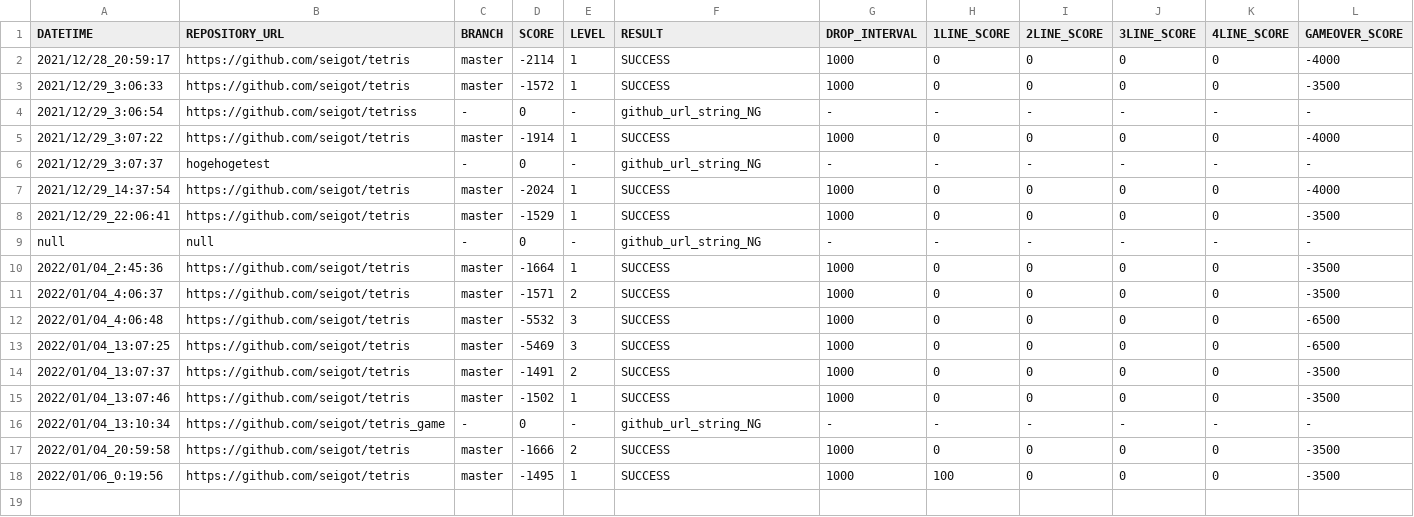
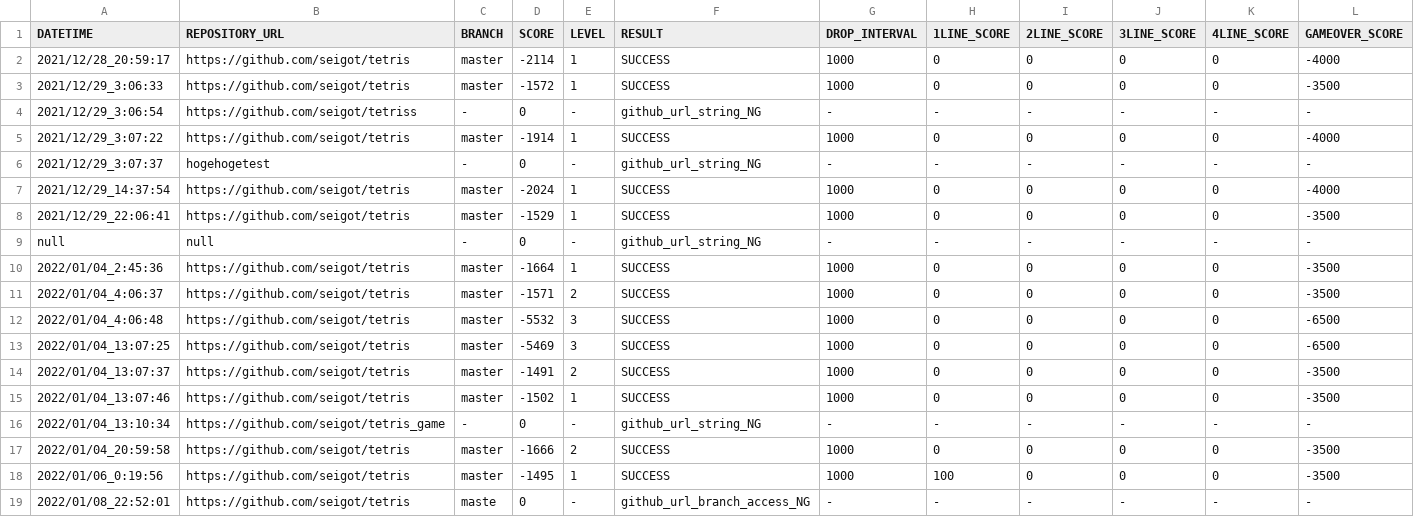
Before and after one commit to ChallengeClub/tetris_score_server, a CSV file: log/result.csv, drawn as a sheet.

Commit message:
update result

```diff
--- a/log/result.csv
+++ b/log/result.csv
@@ -18 +18,2 @@ null, null, -, 0, -, github_url_string_NG, -, -, -, -, -, -
 2022/01/06_0:19:56, https://github.com/seigot/tetris, master, -1495, 1, SUCCESS, 1000, 100, 0, 0, 0, -3500
+2022/01/08_22:52:01, https://github.com/seigot/tetris, maste, 0, -, github_url_branch_access_NG, -, -, -, -, -, -
```
